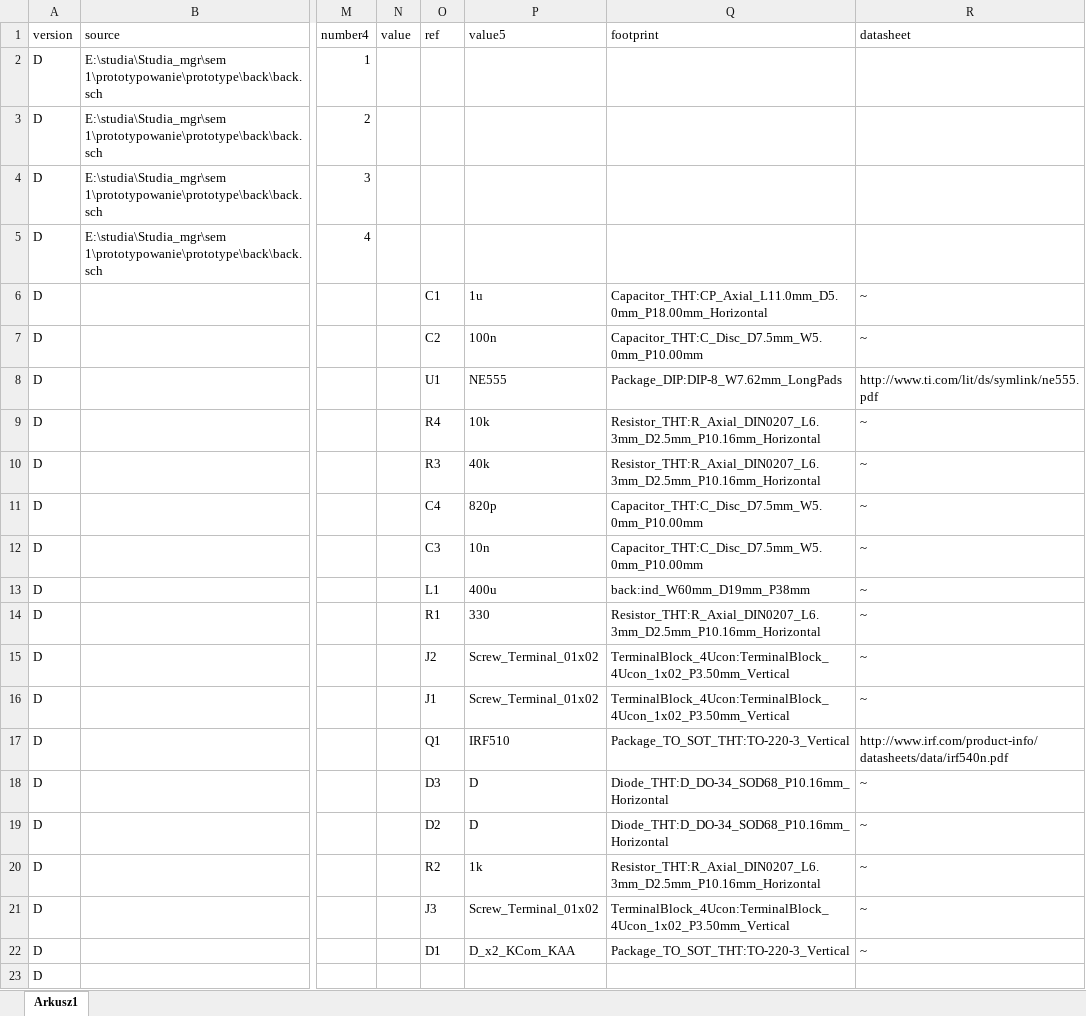
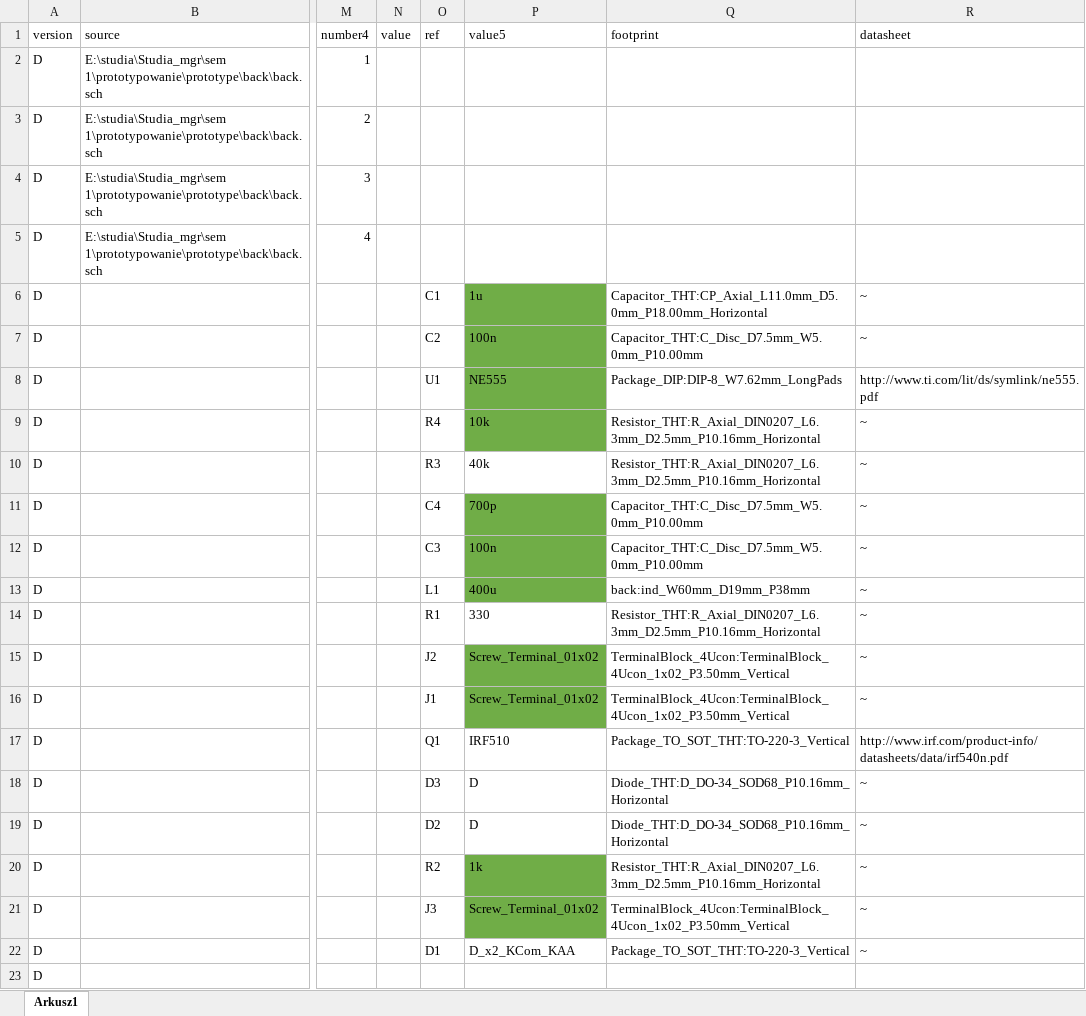
Before and after one commit to Asiderr/prototype, an Excel workbook: back/Zeszyt2.xlsx, sheet Arkusz1, drawn as a sheet; only a part is shown, gaps mark what is left out; values as stored, in another font and other column widths than the file's, no borders; table styles not drawn; the diff names each change by its address in the sheet, - before the commit and + after, or states it on an @@ line.

```diff
--- a/back/Zeszyt2.xlsx (sheet Arkusz1)
+++ b/back/Zeszyt2.xlsx (sheet Arkusz1)
-P6:P9 fill: none
+P6:P9 fill: #70AD47
-P11 (value5): 820p
+P11 (value5): 700p
-P11:P13 fill: none
+P11:P13 fill: #70AD47
-P12 (value5): 10n
+P12 (value5): 100n
-P15:P16 fill: none
+P15:P16 fill: #70AD47
-P20:P21 fill: none
+P20:P21 fill: #70AD47
```
Also changed, not shown: 14 other files.
